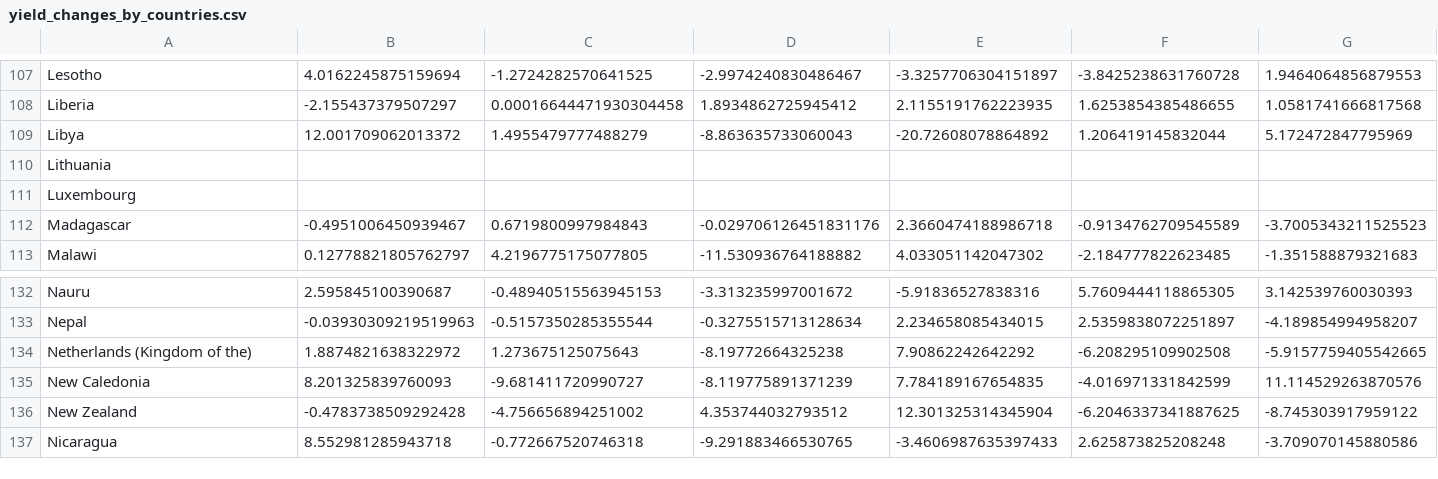
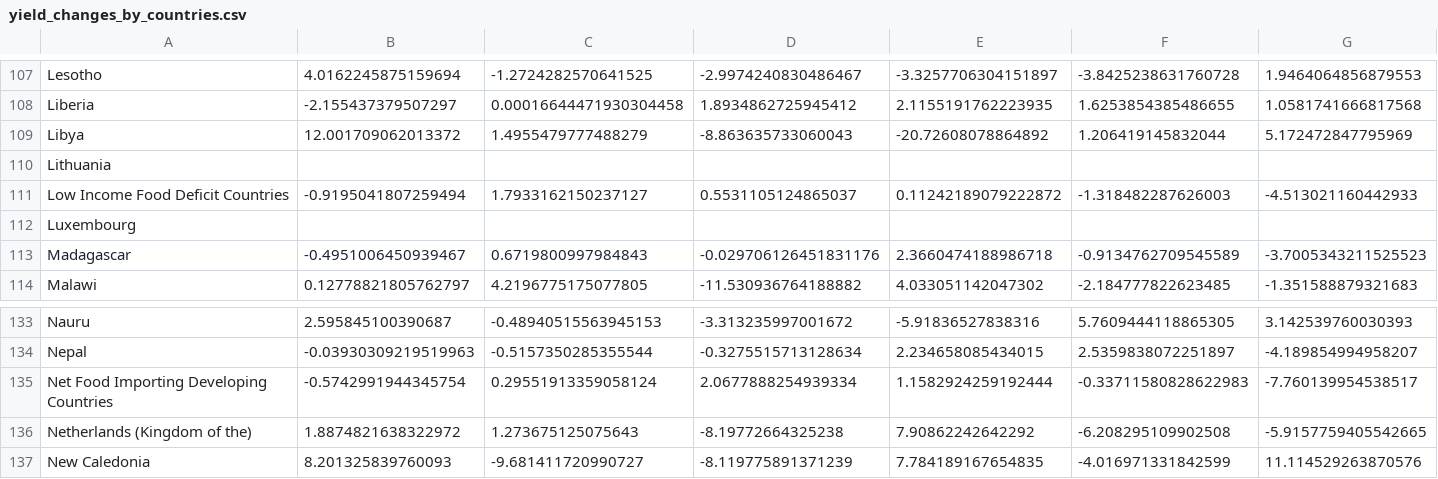
Before and after one commit to allfed/Historical-Food-Shocks, a CSV file: results/yield_changes_by_countries.csv, drawn as a sheet; only a part is shown, gaps mark what is left out; the shorter side is filled out with more unchanged rows; rows hold the shown columns only; the diff names each change by its address in the sheet, - before the commit and + after, or states it on an @@ line.

```diff
--- a/results/yield_changes_by_countries.csv
+++ b/results/yield_changes_by_countries.csv
+row 111: Low Income Food Deficit Countries | -0.9195041807259494 | 1.7933162150237127 | 0.5531105124865037 | 0.11242189079222872 | -1.318482287626003 | -4.513021160442933
+row 135: Net Food Importing Developing Countries | -0.5742991944345754 | 0.29551913359058124 | 2.0677888254939334 | 1.1582924259192444 | -0.33711580828622983 | -7.760139954538517
```
Also changed, not shown: results/calories_by_countries.csv, results/calories_by_groups_of_countries.csv, 17 other files.
